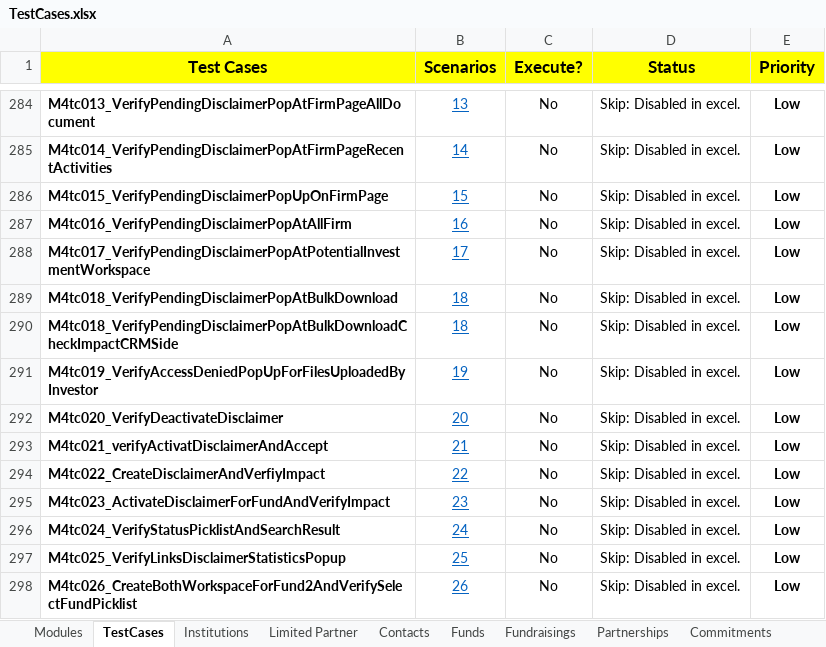
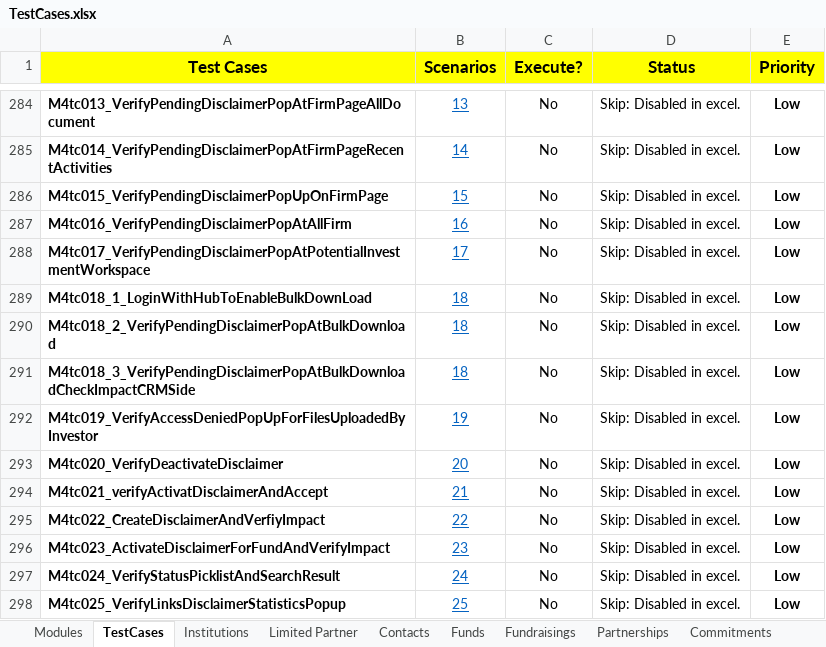
Before and after one commit to NitinNavatar/IP1.9, an Excel workbook: TestCases.xlsx, sheet TestCases, drawn as a sheet; only a part is shown, gaps mark what is left out; the shorter side is filled out with more unchanged rows; values as stored, in another font and other column widths than the file's, no borders; conditional formats not drawn; addresses are those after the commit; the diff names each change by its address in the sheet, - before the commit and + after, or states it on an @@ line.

Commit message:
excel change after adding tc
Signed-off-by: Akul Bhutani <navatariptesting@gmail.com>

```diff
--- a/TestCases.xlsx (sheet TestCases)
+++ b/TestCases.xlsx (sheet TestCases)
+row 289: M4tc018_1_LoginWithHubToEnableBulkDownLoad | 18 | No | Skip: Disabled in excel. | Low
-A290 (Test Cases): M4tc018_VerifyPendingDisclaimerPopAtBulkDownload
+A290 (Test Cases): M4tc018_2_VerifyPendingDisclaimerPopAtBulkDownload
-A291 (Test Cases): M4tc018_VerifyPendingDisclaimerPopAtBulkDownloadCheckImpactCRMSide
+A291 (Test Cases): M4tc018_3_VerifyPendingDisclaimerPopAtBulkDownloadCheckImpactCRMSide
```
Also changed, not shown: sheet Modules.
